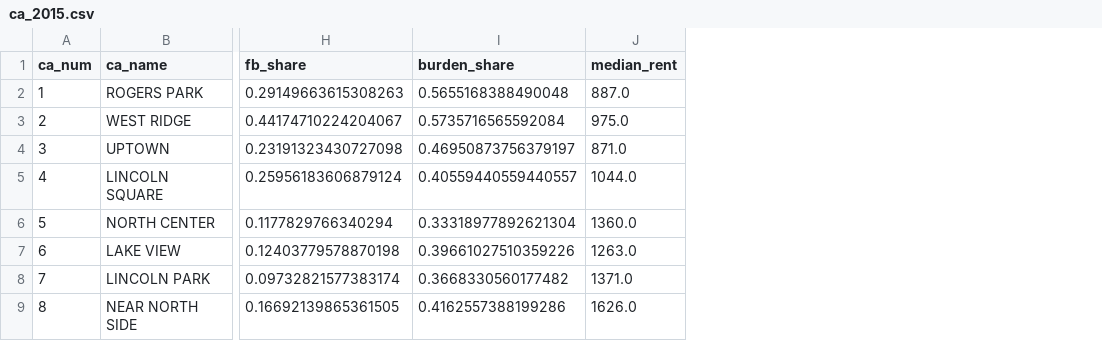
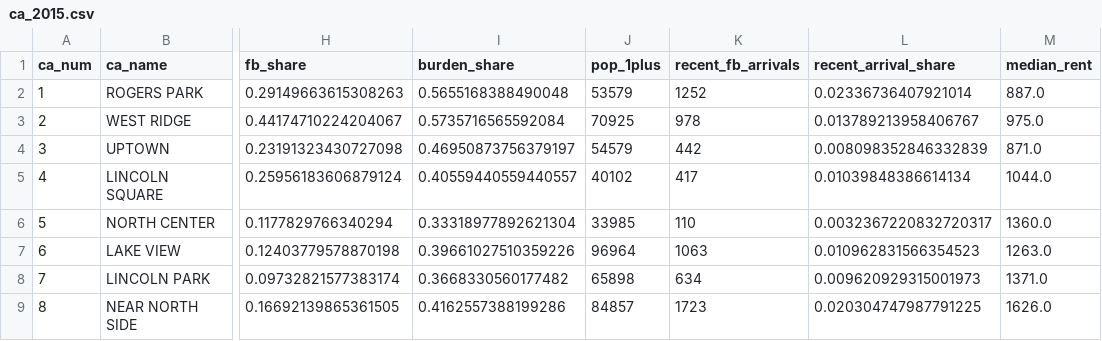
Before and after one commit to bcoppage-IC/chicago-immigrant-housing, a CSV file: data/processed/ca_2015.csv, drawn as a sheet; only a part is shown, gaps mark what is left out; the diff names each change by its address in the sheet, - before the commit and + after, or states it on an @@ line.

Commit message:
Add recent foreign-born arrivals (B07007_028E) to community-area tables

```diff
--- a/data/processed/ca_2015.csv
+++ b/data/processed/ca_2015.csv
+column J (pop_1plus), rows 2-9: 53579 | 70925 | 54579 | 40102 | 33985 | 96964 | 65898 | 84857
+column K (recent_fb_arrivals), rows 2-9: 1252 | 978 | 442 | 417 | 110 | 1063 | 634 | 1723
+column L (recent_arrival_share), rows 2-9: 0.02336736407921014 | 0.013789213958406767 | 0.008098352846332839 | 0.01039848386614134 | 0.0032367220832720317 | 0.010962831566354523 | 0.009620929315001973 | 0.020304747987791225
```
Also changed, not shown: data/processed/ca_2024.csv, 1 other file.
